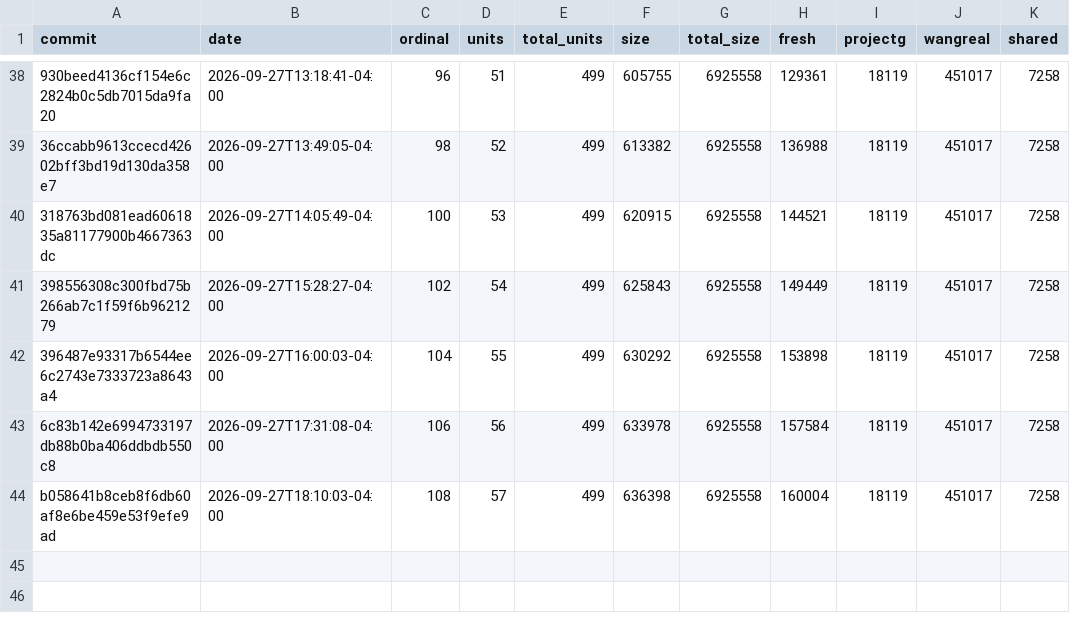
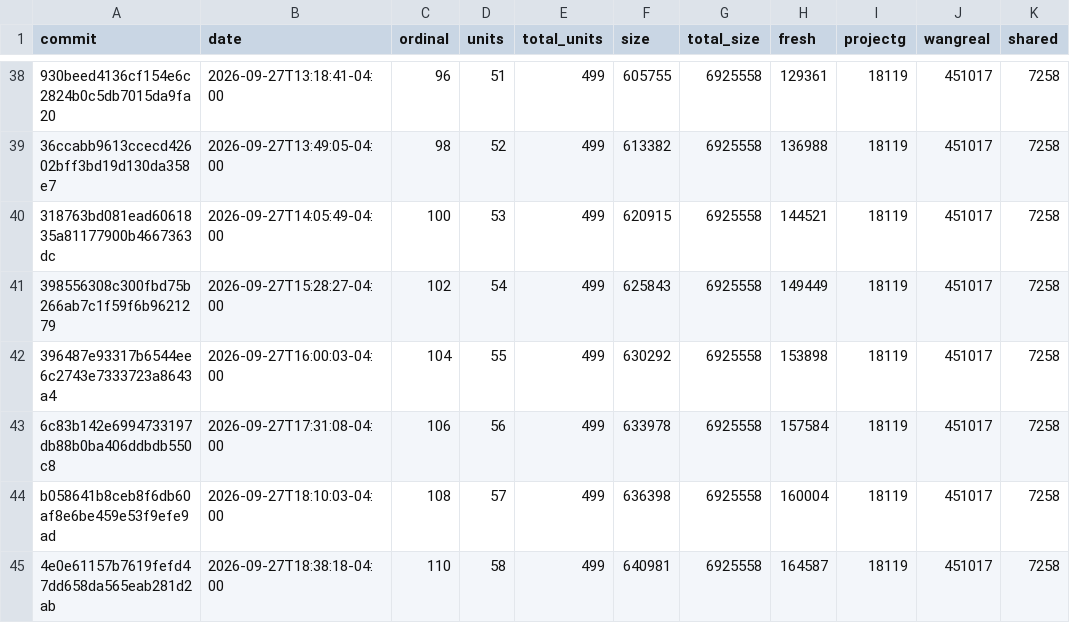
Before and after one commit to luismk/rebang, a CSV file: docs/progress-history.csv, drawn as a sheet; only a part is shown, gaps mark what is left out; the diff names each change by its address in the sheet, - before the commit and + after, or states it on an @@ line.

```diff
--- a/docs/progress-history.csv
+++ b/docs/progress-history.csv
+row 45: 4e0e61157b7619fefd47dd658da565eab281d2ab | 2026-09-27T18:38:18-04:00 | 110 | 58 | 499 | 640981 | 6925558 | 164587 | 18119 | 451017 | 7258
```
Also changed, not shown: 2 other files.
